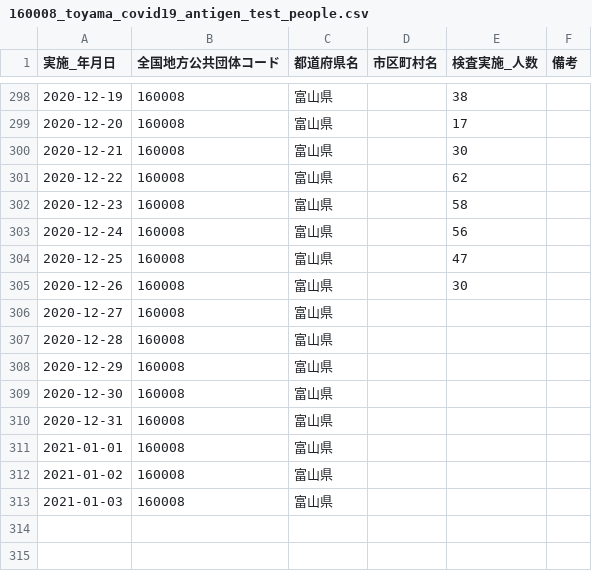
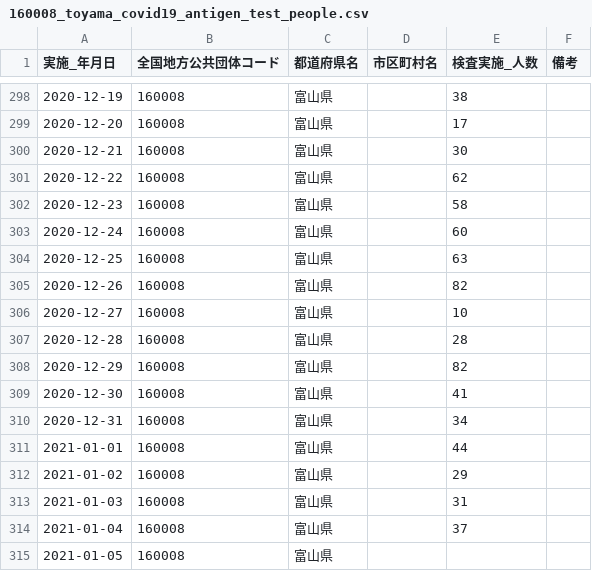
Before and after one commit to imabari/toyama-covid19, a CSV file: 160008_toyama_covid19_antigen_test_people.csv, drawn as a sheet; only a part is shown, gaps mark what is left out.

```diff
--- a/160008_toyama_covid19_antigen_test_people.csv
+++ b/160008_toyama_covid19_antigen_test_people.csv
@@ -302,12 +302,14 @@
 2020-12-23,160008,富山県,,58,
-2020-12-24,160008,富山県,,56,
-2020-12-25,160008,富山県,,47,
-2020-12-26,160008,富山県,,30,
-2020-12-27,160008,富山県,,,
-2020-12-28,160008,富山県,,,
-2020-12-29,160008,富山県,,,
-2020-12-30,160008,富山県,,,
-2020-12-31,160008,富山県,,,
-2021-01-01,160008,富山県,,,
-2021-01-02,160008,富山県,,,
-2021-01-03,160008,富山県,,,
+2020-12-24,160008,富山県,,60,
+2020-12-25,160008,富山県,,63,
+2020-12-26,160008,富山県,,82,
+2020-12-27,160008,富山県,,10,
+2020-12-28,160008,富山県,,28,
+2020-12-29,160008,富山県,,82,
+2020-12-30,160008,富山県,,41,
+2020-12-31,160008,富山県,,34,
+2021-01-01,160008,富山県,,44,
+2021-01-02,160008,富山県,,29,
+2021-01-03,160008,富山県,,31,
+2021-01-04,160008,富山県,,37,
+2021-01-05,160008,富山県,,,
```
Also changed, not shown: 160008_toyama_covid19_hot_line.csv, 160008_toyama_covid19_patients.csv, 7 other files.
